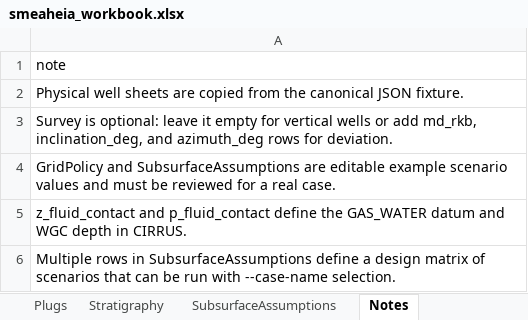
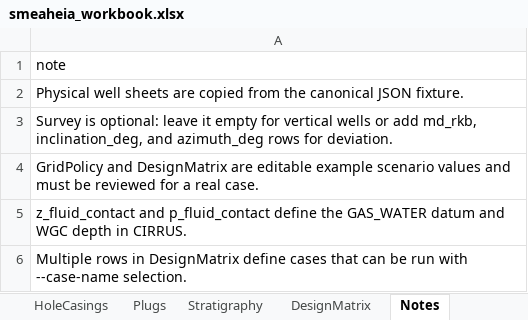
Before and after one commit to equinor/SCREEN, an Excel workbook: test_data/examples/smeaheia/smeaheia_workbook.xlsx, sheet Notes, drawn as a sheet; values as stored, in another font and other column widths than the file's, no borders; the diff names each change by its address in the sheet, - before the commit and + after, or states it on an @@ line.

Commit message:
Add DesignMatrix permeability overrides
Introduce the DesignMatrix sheet with backwards-compatible SubsurfaceAssumptions parsing, apply per-scenario grid and well-material permeability overrides, and record effective values for reproducibility.

```diff
--- a/test_data/examples/smeaheia/smeaheia_workbook.xlsx (sheet Notes)
+++ b/test_data/examples/smeaheia/smeaheia_workbook.xlsx (sheet Notes)
-sheet tab: SubsurfaceAssumptions
+sheet tab: DesignMatrix
-A4: GridPolicy and SubsurfaceAssumptions are editable…
+A4: GridPolicy and DesignMatrix are editable…
-A6: …rows in SubsurfaceAssumptions define a design matrix of scenarios that can…
+A6: …rows in DesignMatrix define cases that can…
```
Also changed, not shown: sheet DesignMatrix, test_data/examples/wildcat/wildcat_workbook.xlsx, 18 other files.
